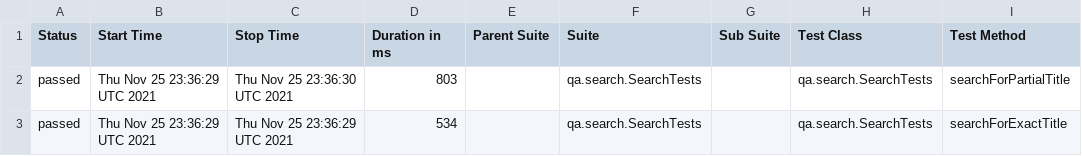
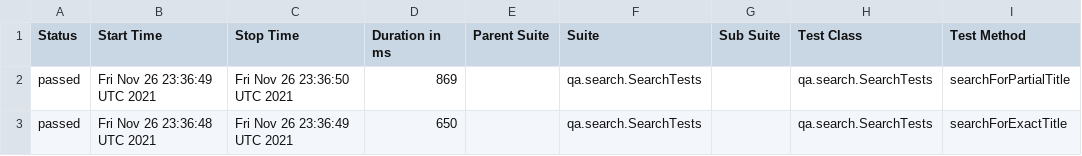
Before and after one commit to reinaldorossetti/playwright-kotlin-junit5, a CSV file: chromium/data/suites.csv, drawn as a sheet; only a part is shown; the diff names each change by its address in the sheet, - before the commit and + after, or states it on an @@ line.

```diff
--- a/chromium/data/suites.csv
+++ b/chromium/data/suites.csv
-B2 (Start Time): Thu Nov 25 23:36:29 UTC 2021
+B2 (Start Time): Fri Nov 26 23:36:49 UTC 2021
-C2 (Stop Time): Thu Nov 25 23:36:30 UTC 2021
+C2 (Stop Time): Fri Nov 26 23:36:50 UTC 2021
-D2 (Duration in ms): 803
+D2 (Duration in ms): 869
-B3 (Start Time): Thu Nov 25 23:36:29 UTC 2021
+B3 (Start Time): Fri Nov 26 23:36:48 UTC 2021
-C3 (Stop Time): Thu Nov 25 23:36:29 UTC 2021
+C3 (Stop Time): Fri Nov 26 23:36:49 UTC 2021
-D3 (Duration in ms): 534
+D3 (Duration in ms): 650
```
Also changed, not shown: 18 other files.
